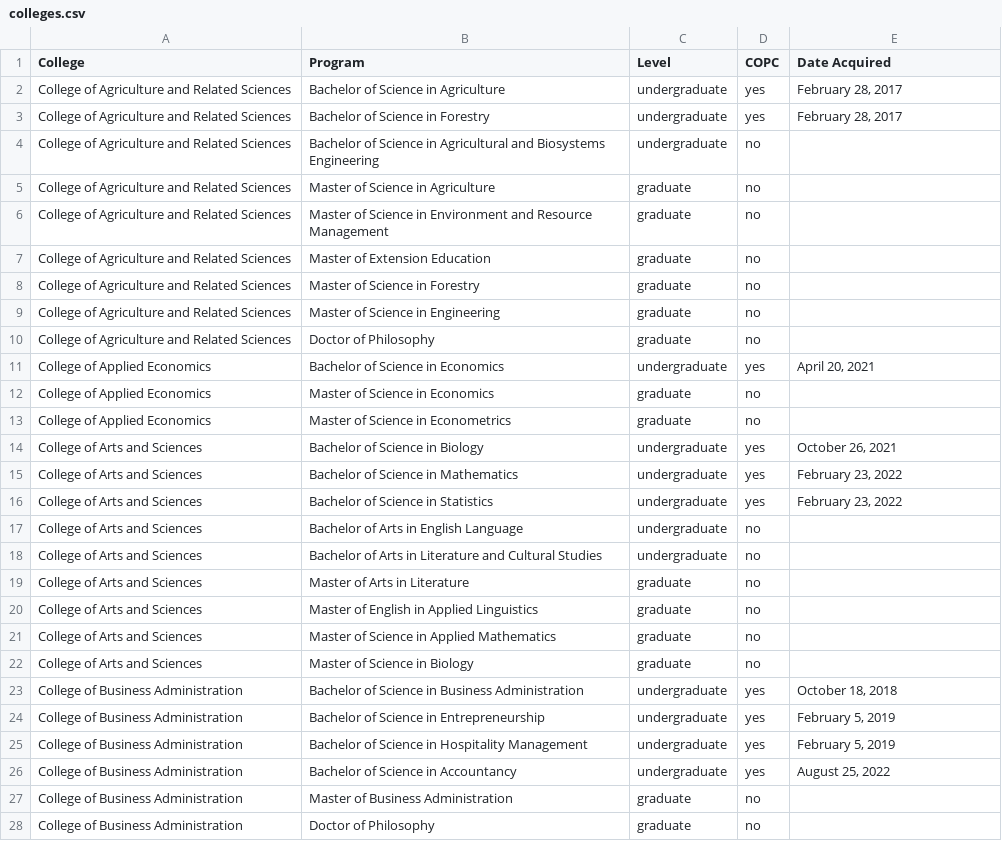
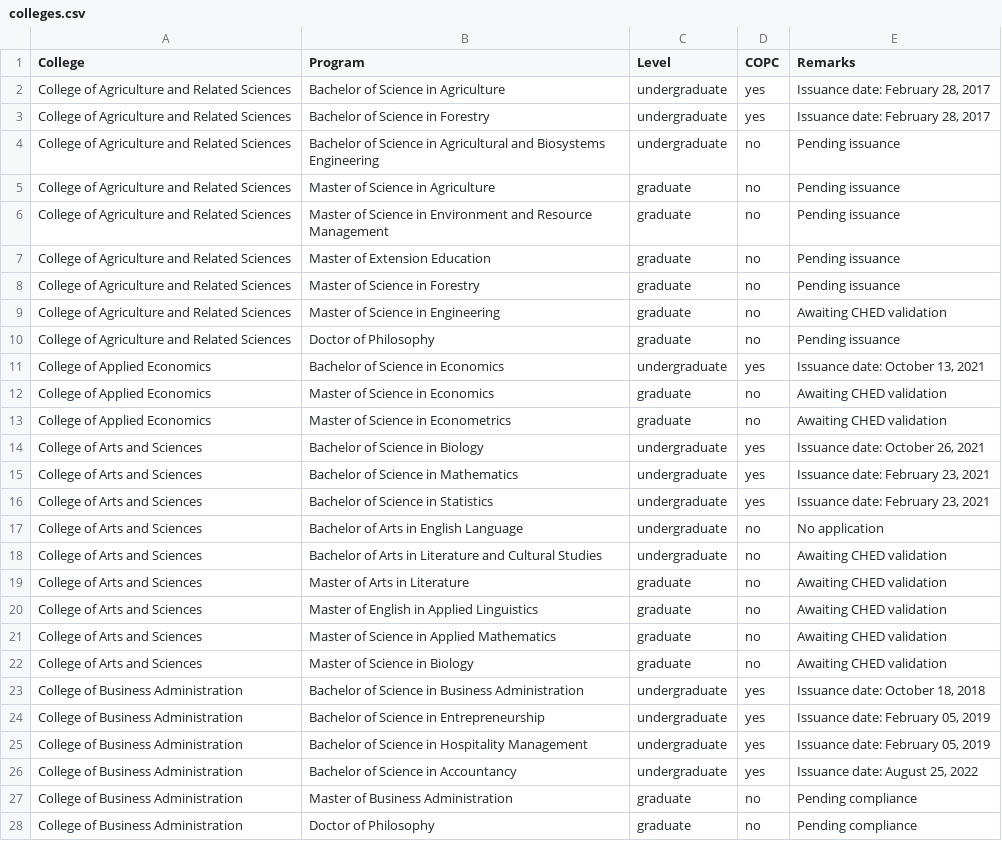
Before and after one commit to usepcopc/webfiles, a CSV file: colleges.csv, drawn as a sheet; only a part is shown; the diff covers the shown part only.

Commit message:
Add files via upload

```diff
--- a/colleges.csv
+++ b/colleges.csv
@@ -1,28 +1,28 @@
-College,Program,Level,COPC,Date Acquired
-College of Agriculture and Related Sciences,Bachelor of Science in Agriculture,undergraduate,yes,"February 28, 2017"
-College of Agriculture and Related Sciences,Bachelor of Science in Forestry,undergraduate,yes,"February 28, 2017"
-College of Agriculture and Related Sciences,Bachelor of Science in Agricultural and Biosystems Engineering,undergraduate,no,
-College of Agriculture and Related Sciences,Master of Science in Agriculture,graduate,no,
-College of Agriculture and Related Sciences,Master of Science in Environment and Resource Management,graduate,no,
-College of Agriculture and Related Sciences,Master of Extension Education,graduate,no,
-College of Agriculture and Related Sciences,Master of Science in Forestry,graduate,no,
-College of Agriculture and Related Sciences,Master of Science in Engineering,graduate,no,
-College of Agriculture and Related Sciences,Doctor of Philosophy,graduate,no,
-College of Applied Economics,Bachelor of Science in Economics,undergraduate,yes,"April 20, 2021"
-College of Applied Economics,Master of Science in Economics,graduate,no,
-College of Applied Economics,Master of Science in Econometrics,graduate,no,
-College of Arts and Sciences,Bachelor of Science in Biology,undergraduate,yes,"October 26, 2021"
-College of Arts and Sciences,Bachelor of Science in Mathematics,undergraduate,yes,"February 23, 2022"
-College of Arts and Sciences,Bachelor of Science in Statistics,undergraduate,yes,"February 23, 2022"
-College of Arts and Sciences,Bachelor of Arts in English Language,undergraduate,no,
-College of Arts and Sciences,Bachelor of Arts in Literature and Cultural Studies,undergraduate,no,
-College of Arts and Sciences,Master of Arts in Literature,graduate,no,
-College of Arts and Sciences,Master of English in Applied Linguistics,graduate,no,
-College of Arts and Sciences,Master of Science in Applied Mathematics,graduate,no,
-College of Arts and Sciences,Master of Science in Biology,graduate,no,
-College of Business Administration,Bachelor of Science in Business Administration,undergraduate,yes,"October 18, 2018"
-College of Business Administration,Bachelor of Science in Entrepreneurship,undergraduate,yes,"February 5, 2019"
-College of Business Administration,Bachelor of Science in Hospitality Management,undergraduate,yes,"February 5, 2019"
-College of Business Administration,Bachelor of Science in Accountancy,undergraduate,yes,"August 25, 2022"
-College of Business Administration,Master of Business Administration,graduate,no,
-College of Business Administration,Doctor of Philosophy,graduate,no,
+College,Program,Level,COPC,Remarks
+College of Agriculture and Related Sciences,Bachelor of Science in Agriculture,undergraduate,yes,"Issuance date: February 28, 2017"
+College of Agriculture and Related Sciences,Bachelor of Science in Forestry,undergraduate,yes,"Issuance date: February 28, 2017"
+College of Agriculture and Related Sciences,Bachelor of Science in Agricultural and Biosystems Engineering,undergraduate,no,Pending issuance
+College of Agriculture and Related Sciences,Master of Science in Agriculture,graduate,no,Pending issuance
+College of Agriculture and Related Sciences,Master of Science in Environment and Resource Management,graduate,no,Pending issuance
+College of Agriculture and Related Sciences,Master of Extension Education,graduate,no,Pending issuance
+College of Agriculture and Related Sciences,Master of Science in Forestry,graduate,no,Pending issuance
+College of Agriculture and Related Sciences,Master of Science in Engineering,graduate,no,Awaiting CHED validation
+College of Agriculture and Related Sciences,Doctor of Philosophy,graduate,no,Pending issuance
+College of Applied Economics,Bachelor of Science in Economics,undergraduate,yes,"Issuance date: October 13, 2021"
+College of Applied Economics,Master of Science in Economics,graduate,no,Awaiting CHED validation
+College of Applied Economics,Master of Science in Econometrics,graduate,no,Awaiting CHED validation
+College of Arts and Sciences,Bachelor of Science in Biology,undergraduate,yes,"Issuance date: October 26, 2021"
+College of Arts and Sciences,Bachelor of Science in Mathematics,undergraduate,yes,"Issuance date: February 23, 2021"
+College of Arts and Sciences,Bachelor of Science in Statistics,undergraduate,yes,"Issuance date: February 23, 2021"
+College of Arts and Sciences,Bachelor of Arts in English Language,undergraduate,no,No application
+College of Arts and Sciences,Bachelor of Arts in Literature and Cultural Studies,undergraduate,no,Awaiting CHED validation
+College of Arts and Sciences,Master of Arts in Literature,graduate,no,Awaiting CHED validation
+College of Arts and Sciences,Master of English in Applied Linguistics,graduate,no,Awaiting CHED validation
+College of Arts and Sciences,Master of Science in Applied Mathematics,graduate,no,Awaiting CHED validation
+College of Arts and Sciences,Master of Science in Biology,graduate,no,Awaiting CHED validation
+College of Business Administration,Bachelor of Science in Business Administration,undergraduate,yes,"Issuance date: October 18, 2018"
+College of Business Administration,Bachelor of Science in Entrepreneurship,undergraduate,yes,"Issuance date: February 05, 2019"
+College of Business Administration,Bachelor of Science in Hospitality Management,undergraduate,yes,"Issuance date: February 05, 2019"
+College of Business Administration,Bachelor of Science in Accountancy,undergraduate,yes,"Issuance date: August 25, 2022"
+College of Business Administration,Master of Business Administration,graduate,no,Pending compliance
+College of Business Administration,Doctor of Philosophy,graduate,no,Pending compliance
```
Also changed, not shown: 45 edited cells elsewhere in this file.
